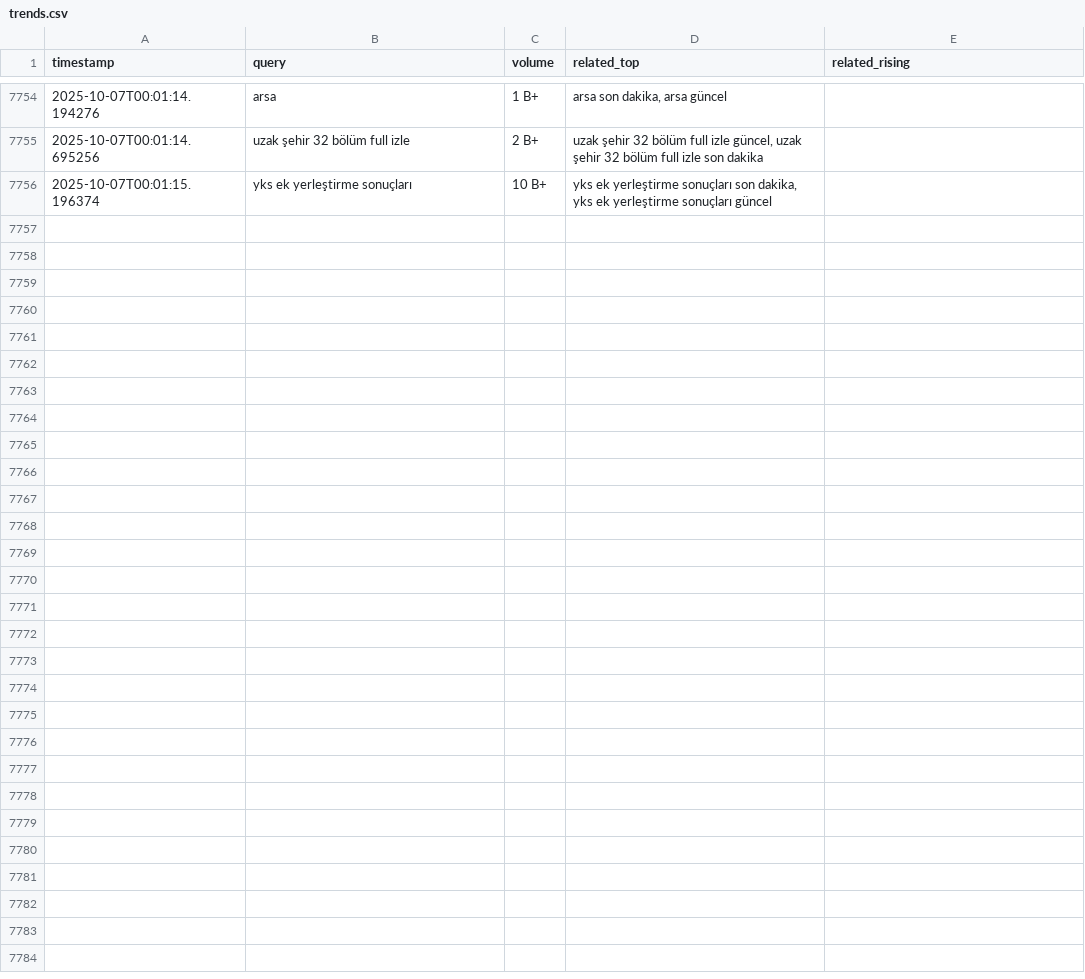
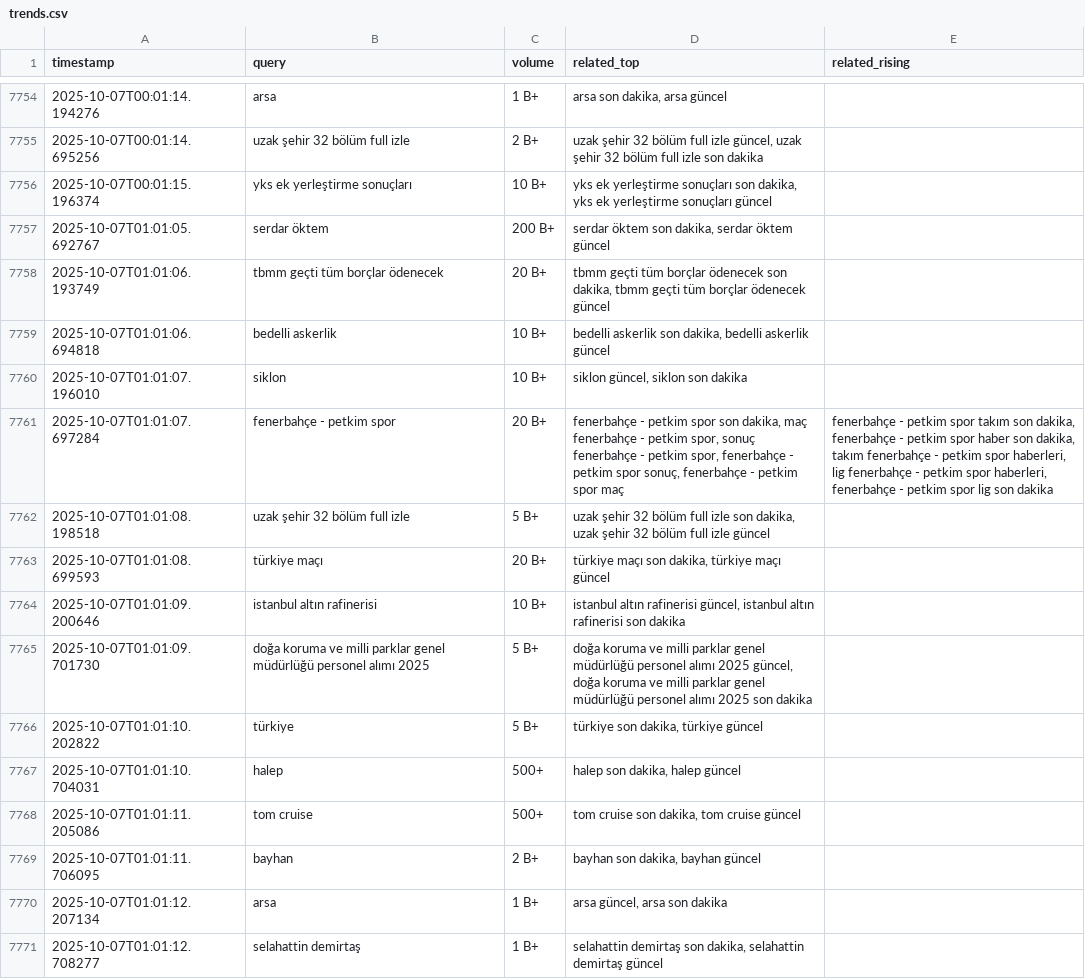
Before and after one commit to igyccmt/trends-scraper, a CSV file: trends.csv, drawn as a sheet; only a part is shown, gaps mark what is left out; the diff names each change by its address in the sheet, - before the commit and + after, or states it on an @@ line.

```diff
--- a/trends.csv
+++ b/trends.csv
+row 7757: 2025-10-07T01:01:05.692767 | serdar öktem | 200 B+ | serdar öktem son dakika, serdar öktem güncel
+row 7758: 2025-10-07T01:01:06.193749 | tbmm geçti tüm borçlar ödenecek | 20 B+ | tbmm geçti tüm borçlar ödenecek son dakika, tbmm geçti tüm borçlar ödenecek güncel
+row 7759: 2025-10-07T01:01:06.694818 | bedelli askerlik | 10 B+ | bedelli askerlik son dakika, bedelli askerlik güncel
+row 7760: 2025-10-07T01:01:07.196010 | siklon | 10 B+ | siklon güncel, siklon son dakika
+row 7761: 2025-10-07T01:01:07.697284 | fenerbahçe - petkim spor | 20 B+ | fenerbahçe - petkim spor son dakika, maç fenerbahçe - petkim spor, sonuç fenerbahçe - petkim spor, fenerbahçe - petkim spor sonuç, fenerbahçe - petkim spor maç | fenerbahçe - petkim spor takım son dakika, fenerbahçe - petkim spor haber son dakika, takım fenerbahçe - petkim spor haberleri, lig fenerbahçe - petkim spor haberleri, fenerbahçe - petkim spor lig son dakika
+row 7762: 2025-10-07T01:01:08.198518 | uzak şehir 32 bölüm full izle | 5 B+ | uzak şehir 32 bölüm full izle son dakika, uzak şehir 32 bölüm full izle güncel
+row 7763: 2025-10-07T01:01:08.699593 | türkiye maçı | 20 B+ | türkiye maçı son dakika, türkiye maçı güncel
+row 7764: 2025-10-07T01:01:09.200646 | istanbul altın rafinerisi | 10 B+ | istanbul altın rafinerisi güncel, istanbul altın rafinerisi son dakika
+row 7765: 2025-10-07T01:01:09.701730 | doğa koruma ve milli parklar genel müdürlüğü personel alımı 2025 | 5 B+ | doğa koruma ve milli parklar genel müdürlüğü personel alımı 2025 güncel, doğa koruma ve milli parklar genel müdürlüğü personel alımı 2025 son dakika
+row 7766: 2025-10-07T01:01:10.202822 | türkiye | 5 B+ | türkiye son dakika, türkiye güncel
+row 7767: 2025-10-07T01:01:10.704031 | halep | 500+ | halep son dakika, halep güncel
+row 7768: 2025-10-07T01:01:11.205086 | tom cruise | 500+ | tom cruise son dakika, tom cruise güncel
+row 7769: 2025-10-07T01:01:11.706095 | bayhan | 2 B+ | bayhan son dakika, bayhan güncel
+row 7770: 2025-10-07T01:01:12.207134 | arsa | 1 B+ | arsa güncel, arsa son dakika
+row 7771: 2025-10-07T01:01:12.708277 | selahattin demirtaş | 1 B+ | selahattin demirtaş son dakika, selahattin demirtaş güncel
```
Also changed, not shown: trends_2025-10-07.csv.
